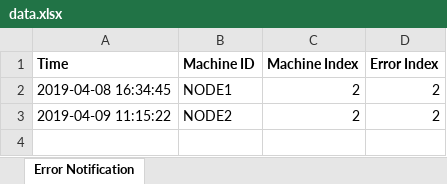
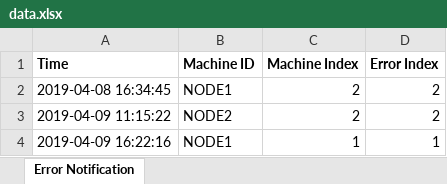
Before and after one commit to mmmnic/Error_Notification_IOT, an Excel workbook: Web/data.xlsx, sheet Error Notification, drawn as a sheet; values as stored, in another font and other column widths than the file's, no borders; the diff names each change by its address in the sheet, - before the commit and + after, or states it on an @@ line.

```diff
--- a/Web/data.xlsx (sheet Error Notification)
+++ b/Web/data.xlsx (sheet Error Notification)
+row 4: 2019-04-09 16:22:16 | NODE1 | 1 | 1
```
Also changed, not shown: 52 other files.
